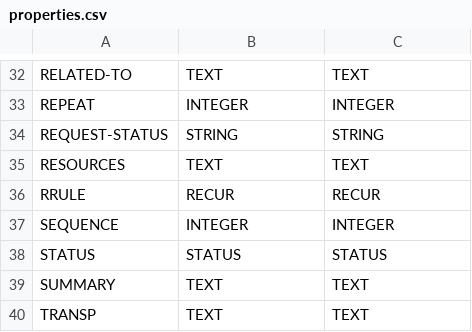
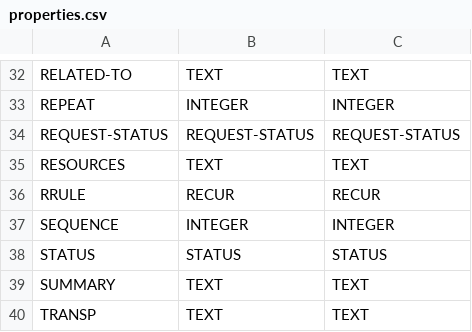
Before and after one commit to Distrotech/libical, a CSV file: libical/design-data/properties.csv, drawn as a sheet; only a part is shown, gaps mark what is left out.

```diff
--- a/libical/design-data/properties.csv
+++ b/libical/design-data/properties.csv
@@ -33,3 +33,3 @@
 "REPEAT","INTEGER","INTEGER"
-"REQUEST-STATUS","STRING","STRING"
+"REQUEST-STATUS","REQUEST-STATUS","REQUEST-STATUS"
 "RESOURCES","TEXT","TEXT"
```
Also changed, not shown: libical/design-data/parameters.csv, libical/design-data/value-types.csv, 29 other files.
